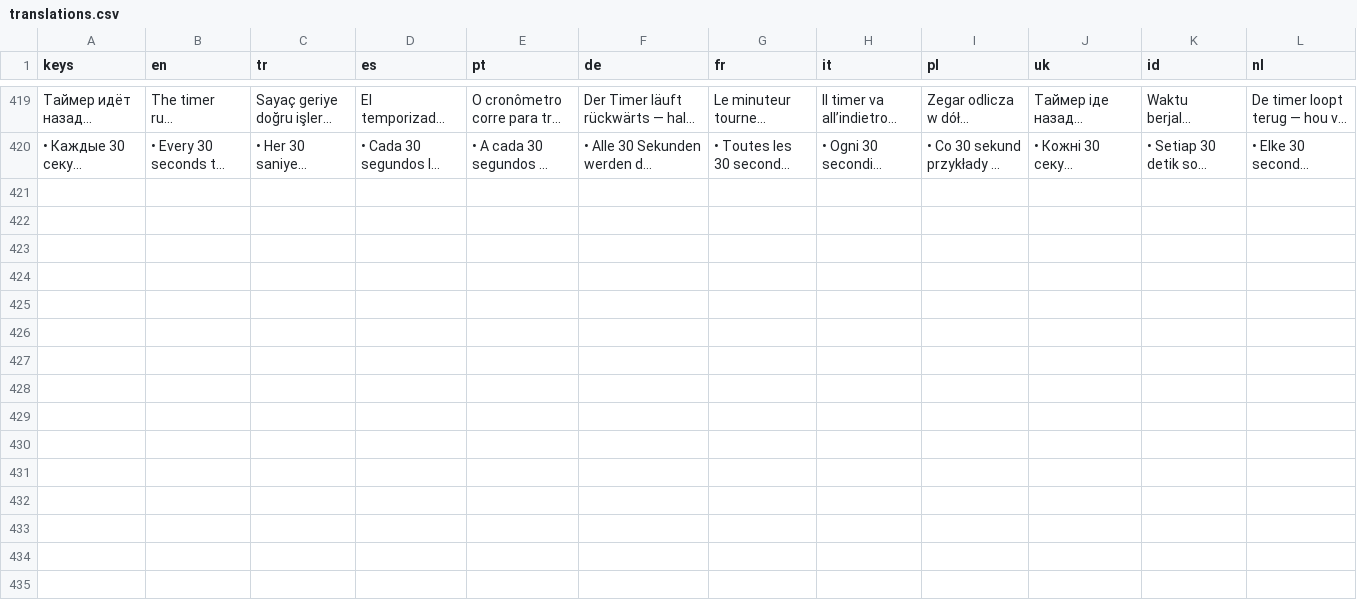
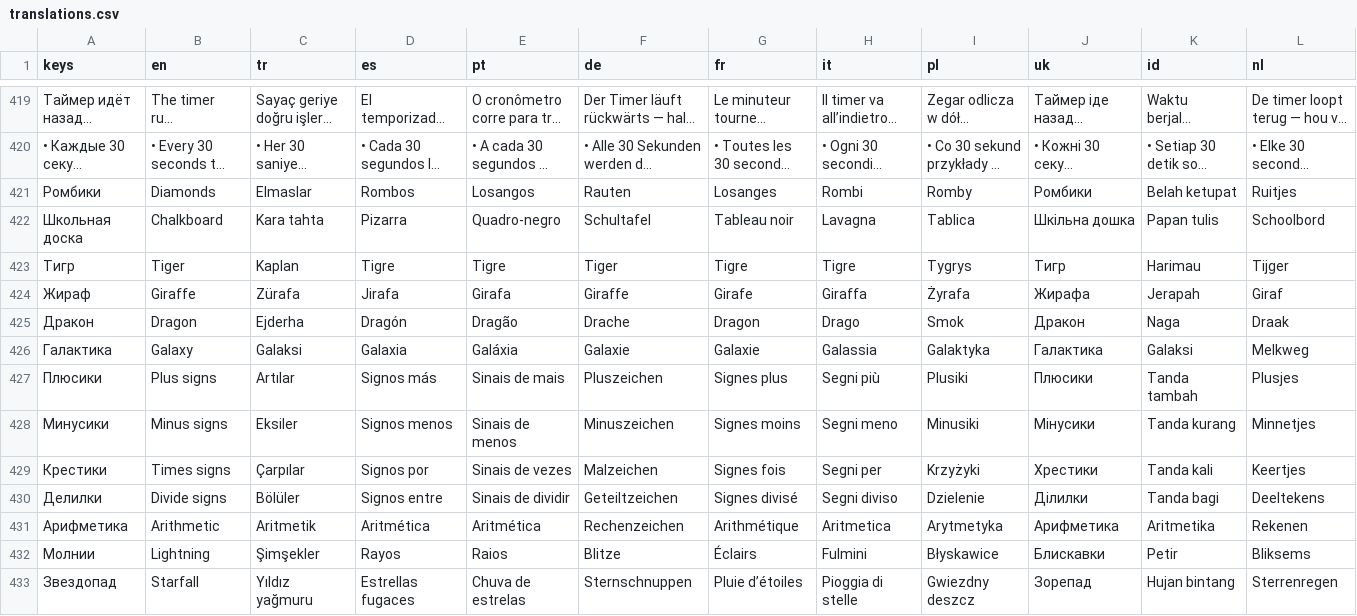
Before and after one commit to GGamezebo/quizmatik, a CSV file: src/common/localization/translations.csv, drawn as a sheet; only a part is shown, gaps mark what is left out; long unchanged cells end in …; the diff names each change by its address in the sheet, - before the commit and + after, or states it on an @@ line.

```diff
--- a/src/common/localization/translations.csv
+++ b/src/common/localization/translations.csv
+row 421: Ромбики | Diamonds | Elmaslar | Rombos | Losangos | Rauten | Losanges | Rombi | Romby | Ромбики | Belah ketupat | Ruitjes
+row 422: Школьная доска | Chalkboard | Kara tahta | Pizarra | Quadro-negro | Schultafel | Tableau noir | Lavagna | Tablica | Шкільна дошка | Papan tulis | Schoolbord
+row 423: Тигр | Tiger | Kaplan | Tigre | Tigre | Tiger | Tigre | Tigre | Tygrys | Тигр | Harimau | Tijger
+row 424: Жираф | Giraffe | Zürafa | Jirafa | Girafa | Giraffe | Girafe | Giraffa | Żyrafa | Жирафа | Jerapah | Giraf
+row 425: Дракон | Dragon | Ejderha | Dragón | Dragão | Drache | Dragon | Drago | Smok | Дракон | Naga | Draak
+row 426: Галактика | Galaxy | Galaksi | Galaxia | Galáxia | Galaxie | Galaxie | Galassia | Galaktyka | Галактика | Galaksi | Melkweg
+row 427: Плюсики | Plus signs | Artılar | Signos más | Sinais de mais | Pluszeichen | Signes plus | Segni più | Plusiki | Плюсики | Tanda tambah | Plusjes
+row 428: Минусики | Minus signs | Eksiler | Signos menos | Sinais de menos | Minuszeichen | Signes moins | Segni meno | Minusiki | Мінусики | Tanda kurang | Minnetjes
+row 429: Крестики | Times signs | Çarpılar | Signos por | Sinais de vezes | Malzeichen | Signes fois | Segni per | Krzyżyki | Хрестики | Tanda kali | Keertjes
+row 430: Делилки | Divide signs | Bölüler | Signos entre | Sinais de dividir | Geteiltzeichen | Signes divisé | Segni diviso | Dzielenie | Ділилки | Tanda bagi | Deeltekens
+row 431: Арифметика | Arithmetic | Aritmetik | Aritmética | Aritmética | Rechenzeichen | Arithmétique | Aritmetica | Arytmetyka | Арифметика | Aritmetika | Rekenen
+row 432: Молнии | Lightning | Şimşekler | Rayos | Raios | Blitze | Éclairs | Fulmini | Błyskawice | Блискавки | Petir | Bliksems
+row 433: Звездопад | Starfall | Yıldız yağmuru | Estrellas fugaces | Chuva de estrelas | Sternschnuppen | Pluie d’étoiles | Pioggia di stelle | Gwiezdny deszcz | Зорепад | Hujan bintang | Sterrenregen
```
Also changed, not shown: 27 other files.
